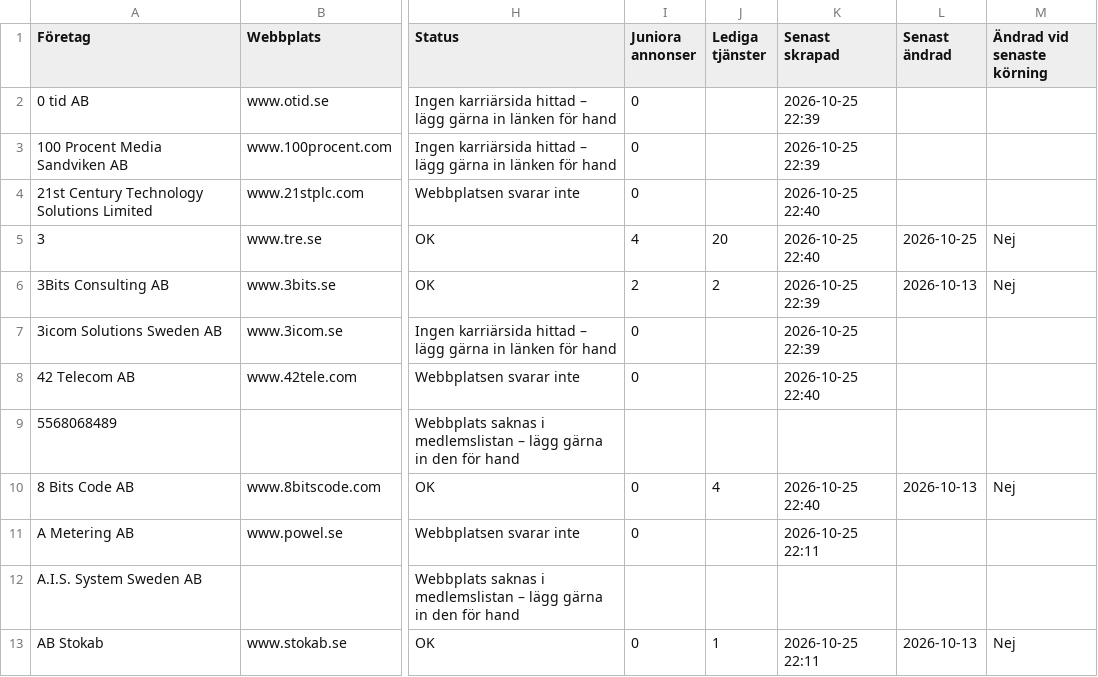
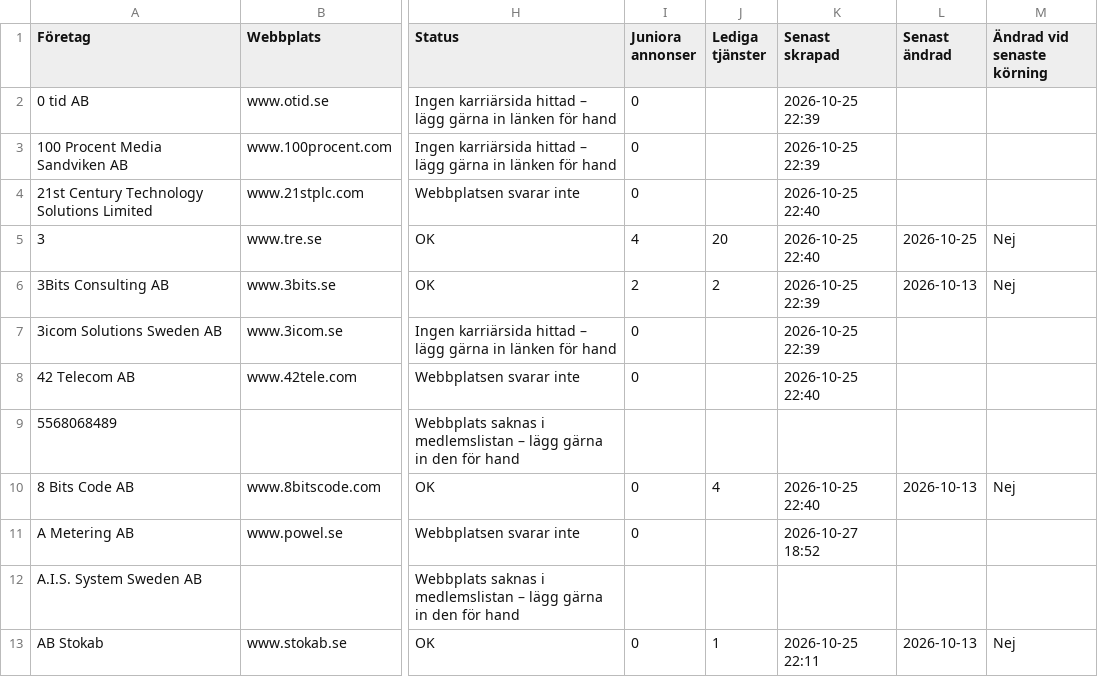
Before and after one commit to AnaAndric/techsverige, a CSV file: data/karriarsidor.csv, drawn as a sheet; only a part is shown, gaps mark what is left out; the diff names each change by its address in the sheet, - before the commit and + after, or states it on an @@ line.

```diff
--- a/data/karriarsidor.csv
+++ b/data/karriarsidor.csv
-K11 (Senast skrapad): 2026-10-25 22:11
+K11 (Senast skrapad): 2026-10-27 18:52
```
Also changed, not shown: docs/jobs.csv, docs/karriarsidor.csv, 5 other files.
